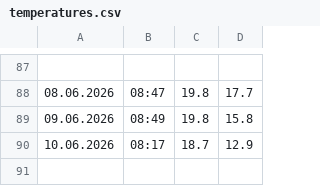
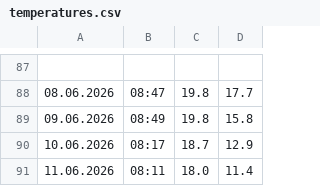
Before and after one commit to gilzh/HowCold, a CSV file: temperatures.csv, drawn as a sheet; only a part is shown, gaps mark what is left out.

Commit message:
Daily HowCold update - 2026-06-11

```diff
--- a/temperatures.csv
+++ b/temperatures.csv
@@ -90 +90,2 @@
 10.06.2026,08:17,18.7,12.9
+11.06.2026,08:11,18.0,11.4
```
